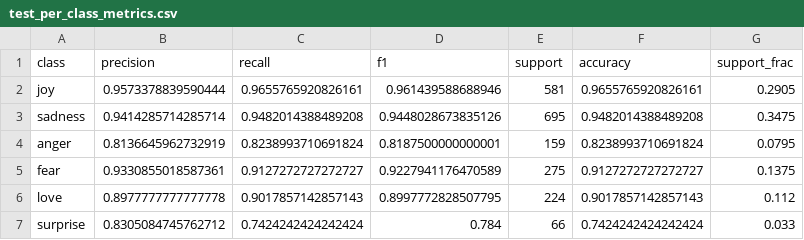
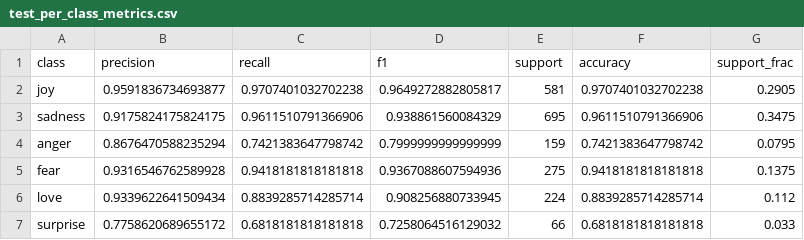
Before and after one commit to peogradin/machine-learning-nlp, a CSV file: project/results/seed101_frac1.0/distilled_model/test_per_class_metrics.csv, drawn as a sheet.

```diff
--- a/project/results/seed101_frac1.0/distilled_model/test_per_class_metrics.csv
+++ b/project/results/seed101_frac1.0/distilled_model/test_per_class_metrics.csv
@@ -1,7 +1,7 @@
 class,precision,recall,f1,support,accuracy,support_frac
-joy,0.9573378839590444,0.9655765920826161,0.961439588688946,581,0.9655765920826161,0.2905
-sadness,0.9414285714285714,0.9482014388489208,0.9448028673835126,695,0.9482014388489208,0.3475
-anger,0.8136645962732919,0.8238993710691824,0.8187500000000001,159,0.8238993710691824,0.0795
-fear,0.9330855018587361,0.9127272727272727,0.9227941176470589,275,0.9127272727272727,0.1375
-love,0.8977777777777778,0.9017857142857143,0.8997772828507795,224,0.9017857142857143,0.112
-surprise,0.8305084745762712,0.7424242424242424,0.784,66,0.7424242424242424,0.033
+joy,0.9591836734693877,0.9707401032702238,0.9649272882805817,581,0.9707401032702238,0.2905
+sadness,0.9175824175824175,0.9611510791366906,0.938861560084329,695,0.9611510791366906,0.3475
+anger,0.8676470588235294,0.7421383647798742,0.7999999999999999,159,0.7421383647798742,0.0795
+fear,0.9316546762589928,0.9418181818181818,0.9367088607594936,275,0.9418181818181818,0.1375
+love,0.9339622641509434,0.8839285714285714,0.908256880733945,224,0.8839285714285714,0.112
+surprise,0.7758620689655172,0.6818181818181818,0.7258064516129032,66,0.6818181818181818,0.033
```
Also changed, not shown: project/results/seed101_frac1.0/distilled_model/val_per_class_metrics.csv, project/results/summary.csv, 50 other files.
